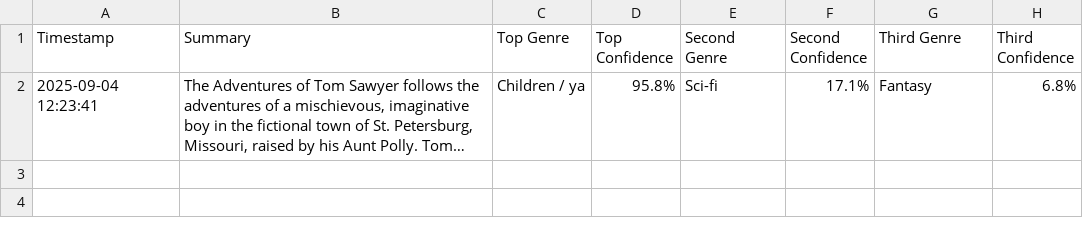
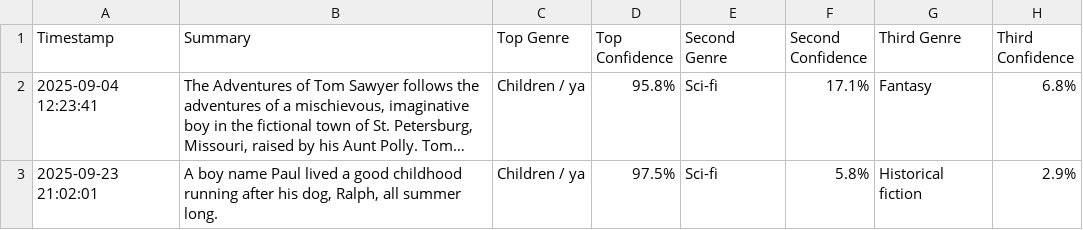
Before and after one commit to QuaffleUnicorn/BookGenreGenerator, a CSV file: prediction_log.csv, drawn as a sheet; long unchanged cells end in …; the diff names each change by its address in the sheet, - before the commit and + after, or states it on an @@ line.

```diff
--- a/prediction_log.csv
+++ b/prediction_log.csv
+row 3: 2025-09-23 21:02:01 | A boy name Paul lived a good childhood running after his dog, Ralph, all summer long. | Children / ya | 97.5% | Sci-fi | 5.8% | Historical fiction | 2.9%
```
Also changed, not shown: 3 other files.
